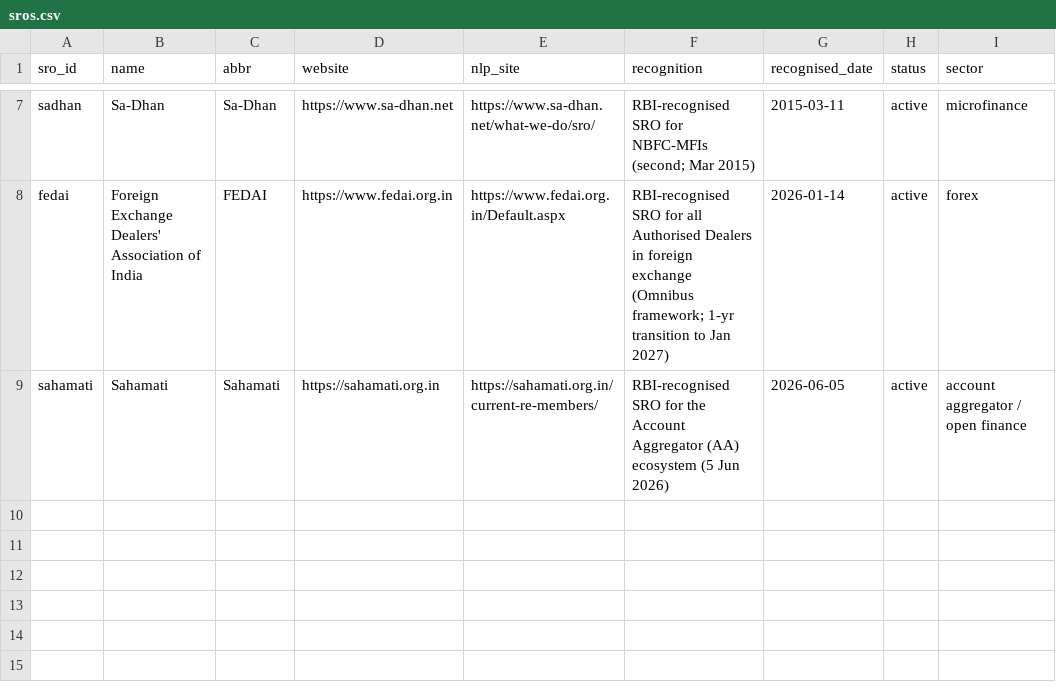
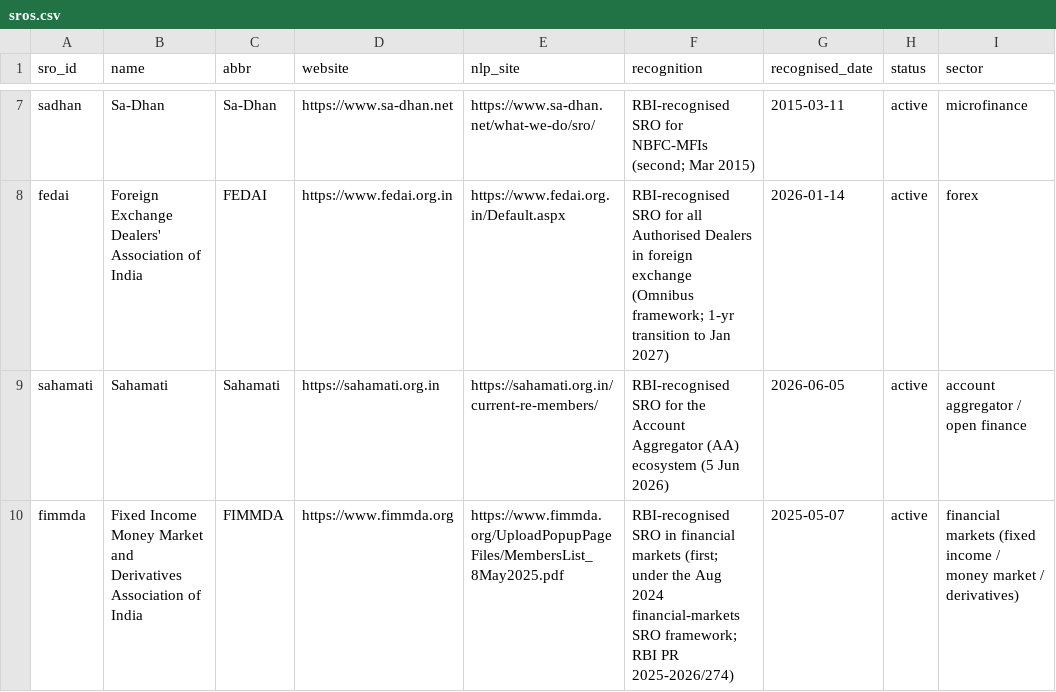
Before and after one commit to CashlessConsumer/srotrac, a CSV file: data/sros.csv, drawn as a sheet; only a part is shown, gaps mark what is left out.

Commit message:
Add FIMMDA as 9th RBI SRO (recognised 7 May 2025)
- Register: FIMMDA (fixed income/money market/derivatives; first SRO in
  financial markets under the Aug 2024 framework, RBI PR 2025-2026/274)
- Roster: 116 members parsed from MembersList_8May2025.pdf (raw PDF +
  coordinate-level extraction committed to data/raw/), with category
  column (PSB/private/foreign/SFB/payments banks, PDs, FIs, insurers,
  CCIL, infra cos)
- Board + CEO (Sep 2026 capture) in leadership.csv; Disciplinary
  Committee constitution circular (FIMCIR/2026-27/20, 1 Sep 2026) in
  activity log
- entity_types: new 'pd' (Primary Dealer) type; DFI-name rules moved
  ahead of generic bank rule; overrides for FIMMDA's printed spellings
- Site copy: eight->nine SROs across home/FAQ/about/llms.txt/JSON-LD;
  642 total rows, 7 published rosters
- README/AGENTS.md updated

```diff
--- a/data/sros.csv
+++ b/data/sros.csv
@@ -9 +9,2 @@ fedai,Foreign Exchange Dealers' Association of India,FEDAI,https://www.fedai.org
 sahamati,Sahamati,Sahamati,https://sahamati.org.in,https://sahamati.org.in/current-re-members/,RBI-recognised SRO for the Account Aggregator (AA) ecosystem (5 Jun 2026),2026-06-05,active,account aggregator / open finance
+fimmda,Fixed Income Money Market and Derivatives Association of India,FIMMDA,https://www.fimmda.org,https://www.fimmda.org/UploadPopupPageFiles/MembersList_8May2025.pdf,RBI-recognised SRO in financial markets (first; under the Aug 2024 financial-markets SRO framework; RBI PR 2025-2026/274),2025-05-07,active,financial markets (fixed income / money market / derivatives)
```
Also changed, not shown: data/activity.csv, data/leadership.csv, 37 other files.
